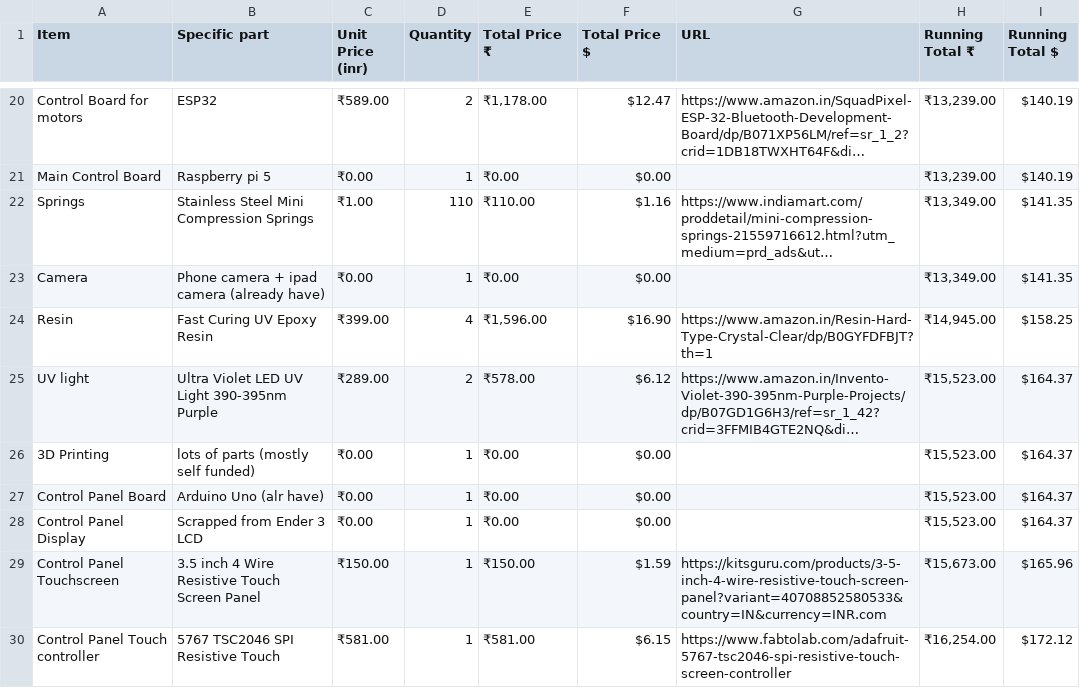
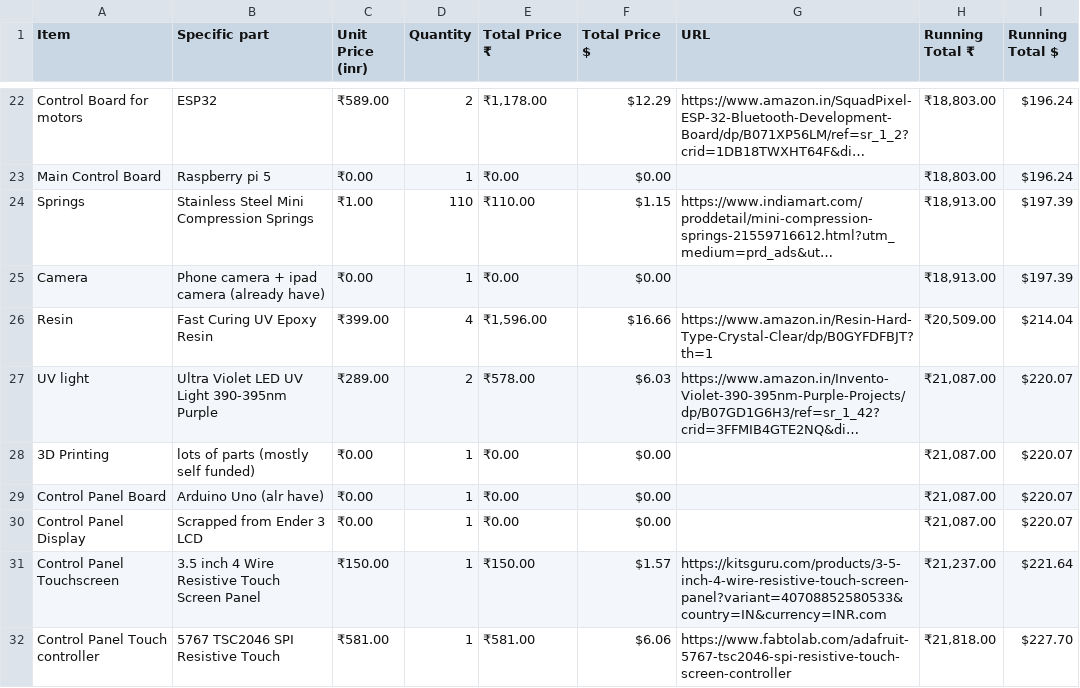
Before and after one commit to Daksh-Saksena/Better_Desk, a CSV file: docs/BOM.csv, drawn as a sheet; only a part is shown, gaps mark what is left out; long unchanged cells end in …; addresses are those after the commit; the diff covers the shown part only; the diff names each change by its address in the sheet, - before the commit and + after, or states it on an @@ line.

```diff
--- a/docs/BOM.csv
+++ b/docs/BOM.csv
-F22 (Total Price $): $12.47
+F22 (Total Price $): $12.29
-H22:H23 (Running Total ₹): ₹13,239.00
+H22:H23 (Running Total ₹): ₹18,803.00
-I22:I23 (Running Total $): $140.19
+I22:I23 (Running Total $): $196.24
-F24 (Total Price $): $1.16
+F24 (Total Price $): $1.15
-H24:H25 (Running Total ₹): ₹13,349.00
+H24:H25 (Running Total ₹): ₹18,913.00
-I24:I25 (Running Total $): $141.35
+I24:I25 (Running Total $): $197.39
-F26 (Total Price $): $16.90
+F26 (Total Price $): $16.66
-H26 (Running Total ₹): ₹14,945.00
+H26 (Running Total ₹): ₹20,509.00
-I26 (Running Total $): $158.25
+I26 (Running Total $): $214.04
-F27 (Total Price $): $6.12
+F27 (Total Price $): $6.03
-H27:H30 (Running Total ₹): ₹15,523.00
+H27:H30 (Running Total ₹): ₹21,087.00
-I27:I30 (Running Total $): $164.37
+I27:I30 (Running Total $): $220.07
-F31 (Total Price $): $1.59
+F31 (Total Price $): $1.57
-H31 (Running Total ₹): ₹15,673.00
+H31 (Running Total ₹): ₹21,237.00
-I31 (Running Total $): $165.96
+I31 (Running Total $): $221.64
-F32 (Total Price $): $6.15
+F32 (Total Price $): $6.06
-H32 (Running Total ₹): ₹16,254.00
+H32 (Running Total ₹): ₹21,818.00
-I32 (Running Total $): $172.12
+I32 (Running Total $): $227.70
```
Also changed, not shown: 2 added rows and 34 edited cells elsewhere in this file, 3 other files.
